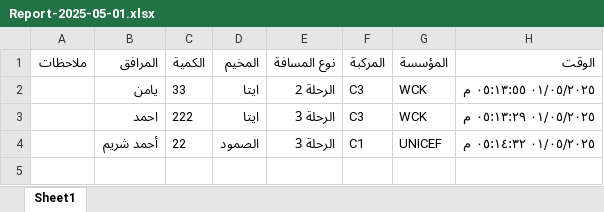
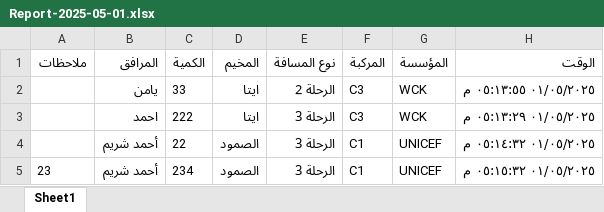
Before and after one commit to mathmodel2/Logger-Eta, an Excel workbook: Database/Report-2025-05-01.xlsx, sheet Sheet1, drawn as a sheet; values as stored, in another font and other column widths than the file's, no borders; the diff names each change by its address in the sheet, - before the commit and + after, or states it on an @@ line.

Commit message:
Append 1 rows at 2025-05-01T14:15:32.401Z

```diff
--- a/Database/Report-2025-05-01.xlsx (sheet Sheet1)
+++ b/Database/Report-2025-05-01.xlsx (sheet Sheet1)
+row 5: 23 | أحمد شريم | 234 | الصمود | الرحلة 3 | C1 | UNICEF | ٠١/٠٥/٢٠٢٥ ٠٥:١٥:٣٢ م
```
